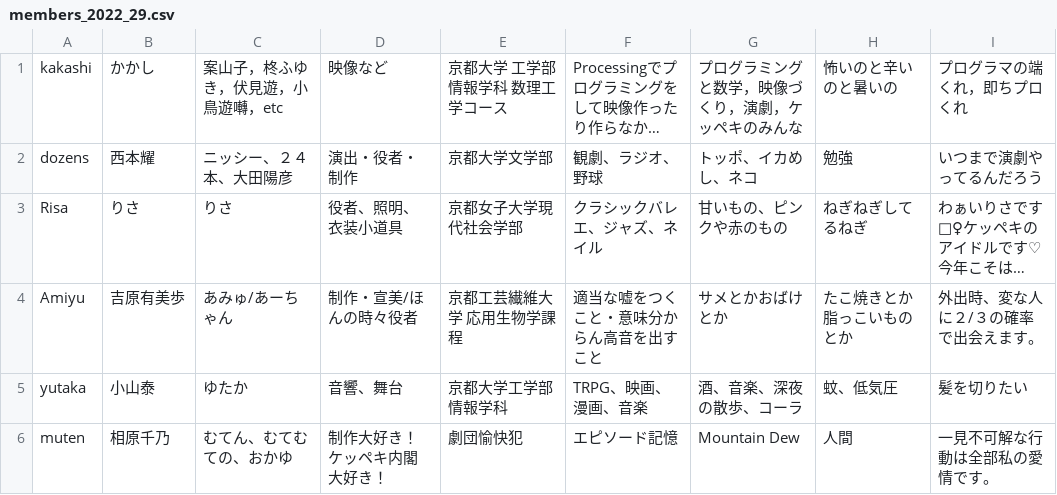
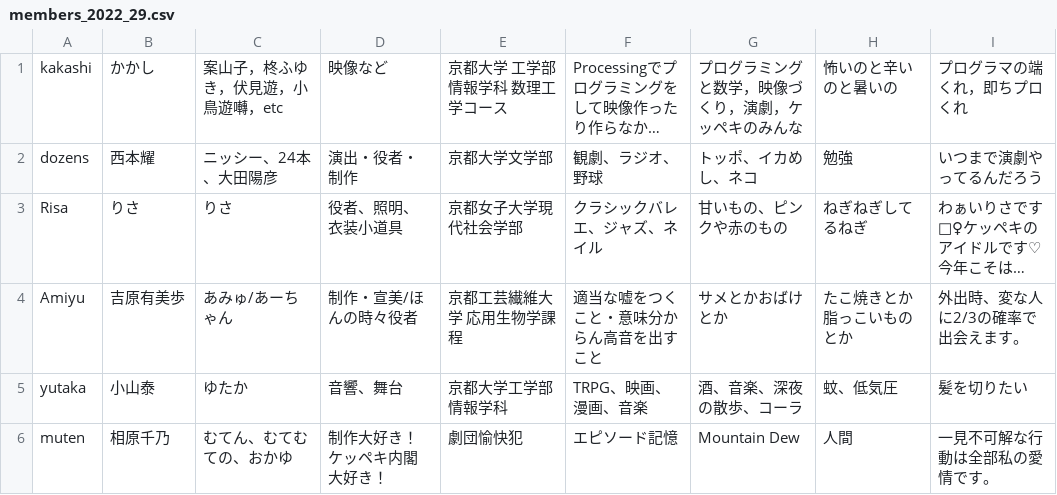
Before and after one commit to keppeki/keppeki.github.io, a CSV file: docs/csv/members_2022_29.csv, drawn as a sheet; only a part is shown; long unchanged cells end in …; the diff names each change by its address in the sheet, - before the commit and + after, or states it on an @@ line.

```diff
--- a/docs/csv/members_2022_29.csv
+++ b/docs/csv/members_2022_29.csv
-C2: ニッシー、２４本、大田陽彦
+C2: ニッシー、24本、大田陽彦
-I4: 外出時、変な人に２/３の確率で出会えます。
+I4: 外出時、変な人に2/3の確率で出会えます。
```
Also changed, not shown: 1 other file.
